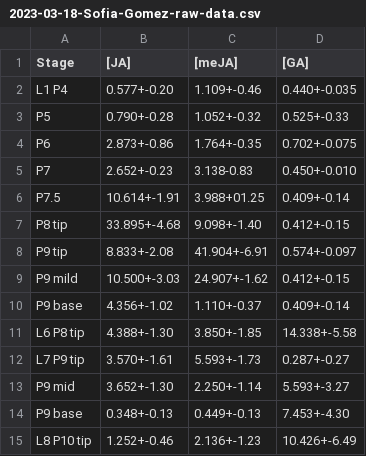
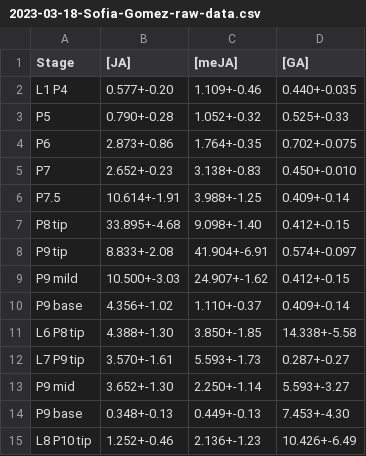
Before and after one commit to Intro-Sci-Comp-UIowa/BIOL-4386-Data-Skills, a CSV file: workshop/W8-R-part-I/2023-03-18-Sofia-Gomez-raw-data.csv, drawn as a sheet.

Commit message:
correct +- error

```diff
--- a/workshop/W8-R-part-I/2023-03-18-Sofia-Gomez-raw-data.csv
+++ b/workshop/W8-R-part-I/2023-03-18-Sofia-Gomez-raw-data.csv
@@ -4,4 +4,4 @@ L1    P4	0.577+-0.20	1.109+-0.46	0.440+-0.035
         P6	2.873+-0.86	1.764+-0.35	0.702+-0.075
-        P7	2.652+-0.23	3.138-0.83	0.450+-0.010
-        P7.5	10.614+-1.91	3.988+01.25	0.409+-0.14
+        P7	2.652+-0.23	3.138+-0.83	0.450+-0.010
+        P7.5	10.614+-1.91	3.988+-1.25	0.409+-0.14
         P8 tip	33.895+-4.68	9.098+-1.40	0.412+-0.15
```
